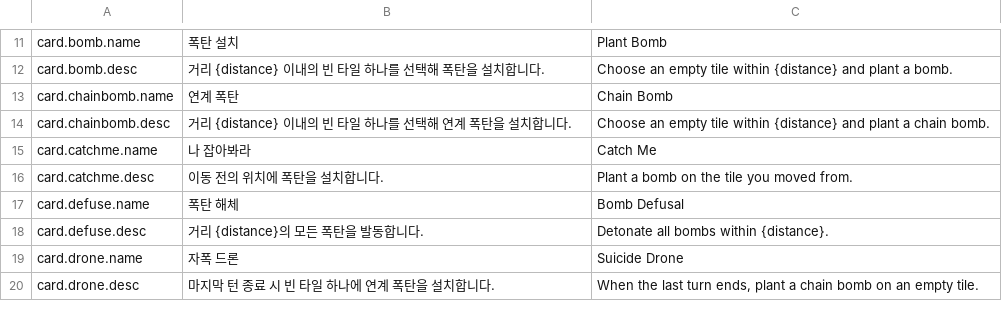
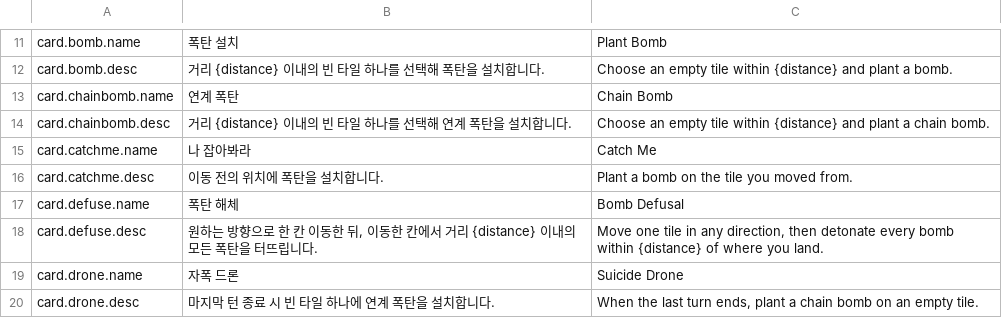
Before and after one commit to ACHiosung/Move-Cute, a CSV file: Assets/Resources/Localization/Strings.csv, drawn as a sheet; only a part is shown, gaps mark what is left out.

```diff
--- a/Assets/Resources/Localization/Strings.csv
+++ b/Assets/Resources/Localization/Strings.csv
@@ -17,3 +17,3 @@ card.catchme.desc,이동 전의 위치에 폭탄을 설치합니다.,Plant a bom
 card.defuse.name,폭탄 해체,Bomb Defusal
-card.defuse.desc,거리 {distance}의 모든 폭탄을 발동합니다.,Detonate all bombs within {distance}.
+card.defuse.desc,"원하는 방향으로 한 칸 이동한 뒤, 이동한 칸에서 거리 {distance} 이내의 모든 폭탄을 터뜨립니다.","Move one tile in any direction, then detonate every bomb within {distance} of where you land."
 card.drone.name,자폭 드론,Suicide Drone
```
Also changed, not shown: 4 other files.
